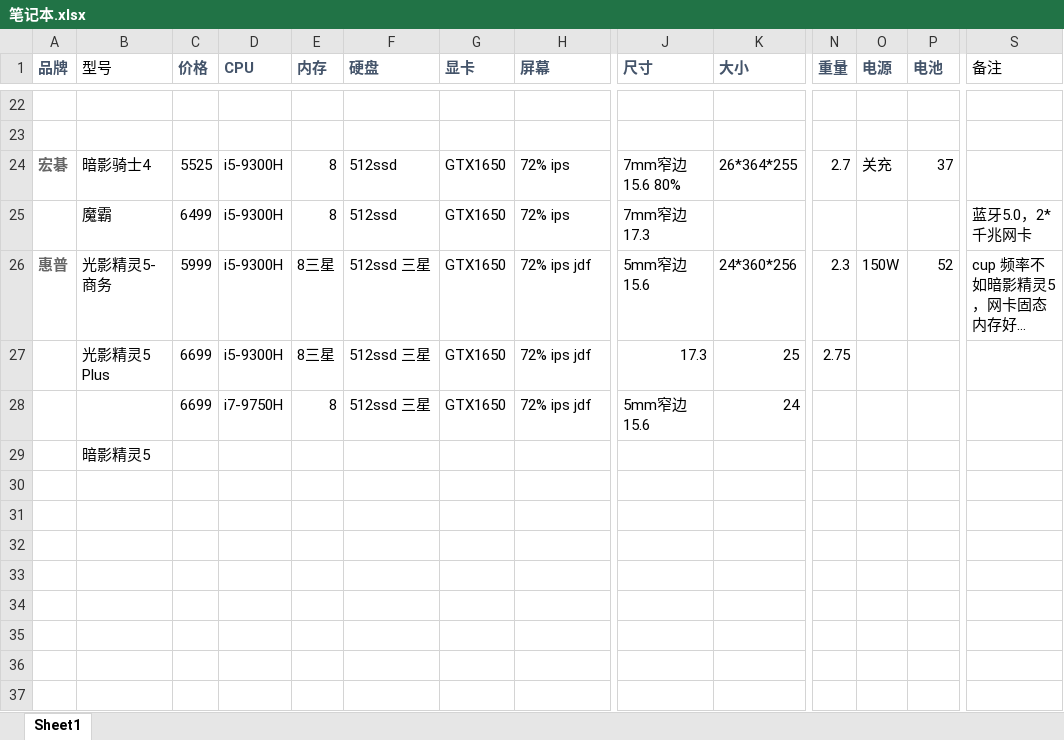
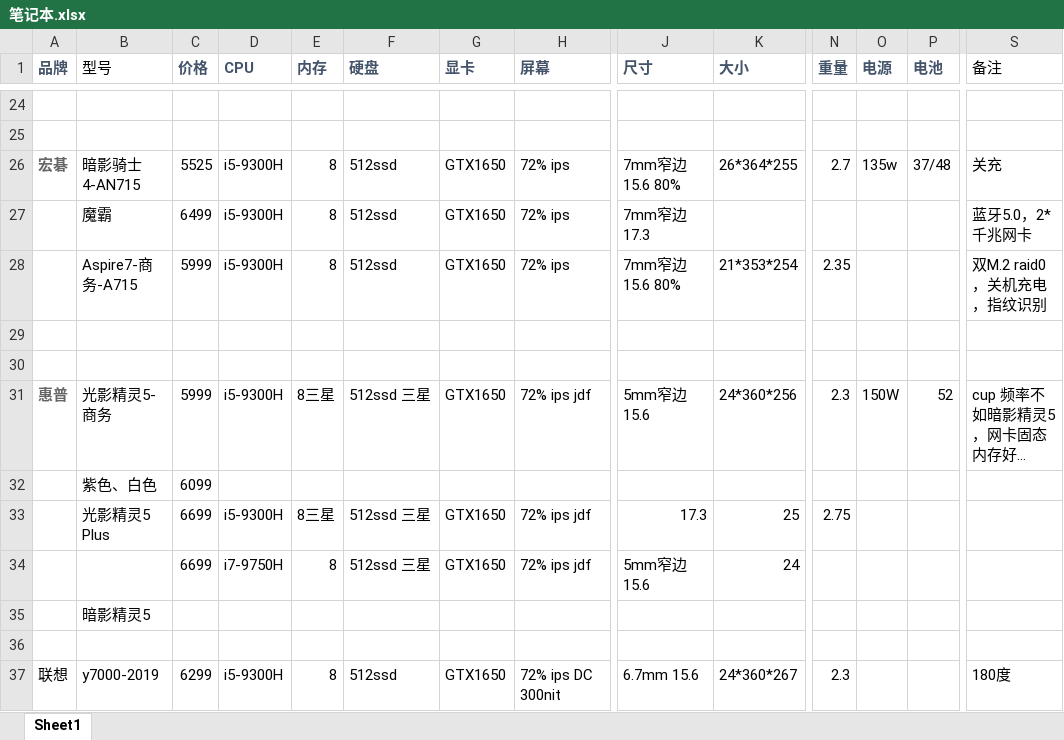
Before and after one commit to zahid492/dva, an Excel workbook: note/笔记本.xlsx, sheet Sheet1, drawn as a sheet; only a part is shown, gaps mark what is left out; long unchanged cells end in …; values as stored, in another font and other column widths than the file's, no borders; addresses are those after the commit; rows hold the shown columns only; the diff covers the shown part only; the diff names each change by its address in the sheet, - before the commit and + after, or states it on an @@ line.

```diff
--- a/note/笔记本.xlsx (sheet Sheet1)
+++ b/note/笔记本.xlsx (sheet Sheet1)
-B26 (型号): 暗影骑士4
+B26 (型号): 暗影骑士4-AN715
-O26 (电源): 关充
+O26 (电源): 135w
-P26 (电池): 37
+P26 (电池): 37/48
-S26 (备注): (empty)
+S26 (备注): 关充
+row 28:  | Aspire7-商务-A715 | 5999 | i5-9300H | 8 | 512ssd | GTX1650 | 72% ips | 7mm窄边 15.6 80% | 21*353*254 | 2.35 |  |  | 双M.2 raid0，关机充电，指纹识别
+row 29: (empty)
+row 30: (empty)
+row 32:  | 紫色、白色 | 6099
+row 36: (empty)
+row 37: 联想 | y7000-2019 | 6299 | i5-9300H | 8 | 512ssd | GTX1650 | 72% ips DC 300nit | 6.7mm 15.6 | 24*360*267 | 2.3 |  |  | 180度
```
Also changed, not shown: 4 added rows, 2 removed rows and 16 edited cells elsewhere in this sheet.
